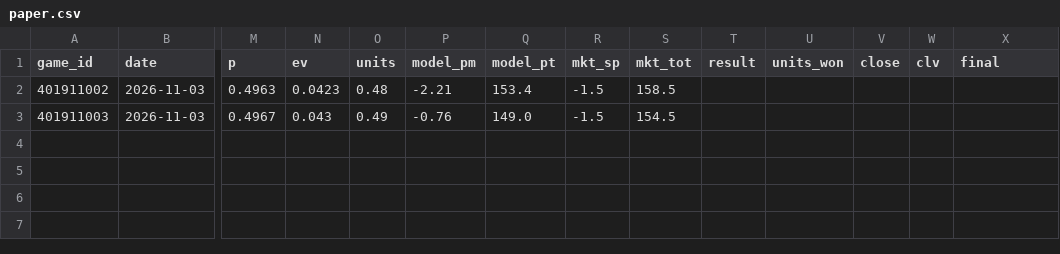
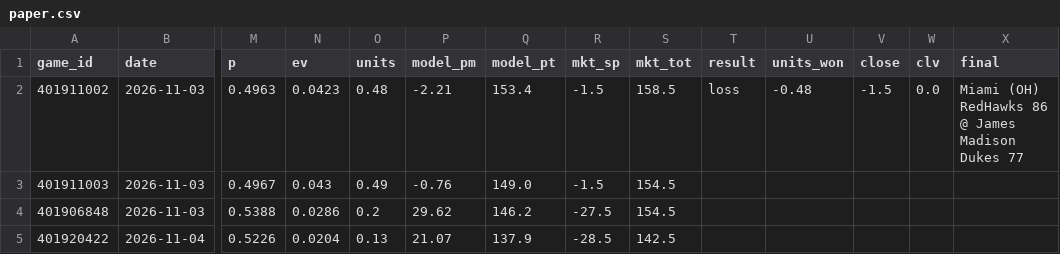
Before and after one commit to psturo77/cbb-data, a CSV file: paper.csv, drawn as a sheet; only a part is shown, gaps mark what is left out; rows hold the shown columns only; the diff names each change by its address in the sheet, - before the commit and + after, or states it on an @@ line.

```diff
--- a/paper.csv
+++ b/paper.csv
-T2 (result): (empty)
+T2 (result): loss
-U2 (units_won): (empty)
+U2 (units_won): -0.48
-V2 (close): (empty)
+V2 (close): -1.5
-W2 (clv): (empty)
+W2 (clv): 0.0
-X2 (final): (empty)
+X2 (final): Miami (OH) RedHawks 86 @ James Madison Dukes 77
+row 4: 401906848 | 2026-11-03 | 0.5388 | 0.0286 | 0.2 | 29.62 | 146.2 | -27.5 | 154.5
+row 5: 401920422 | 2026-11-04 | 0.5226 | 0.0204 | 0.13 | 21.07 | 137.9 | -28.5 | 142.5
```
Also changed, not shown: lines.csv, model.csv, 4 other files.
